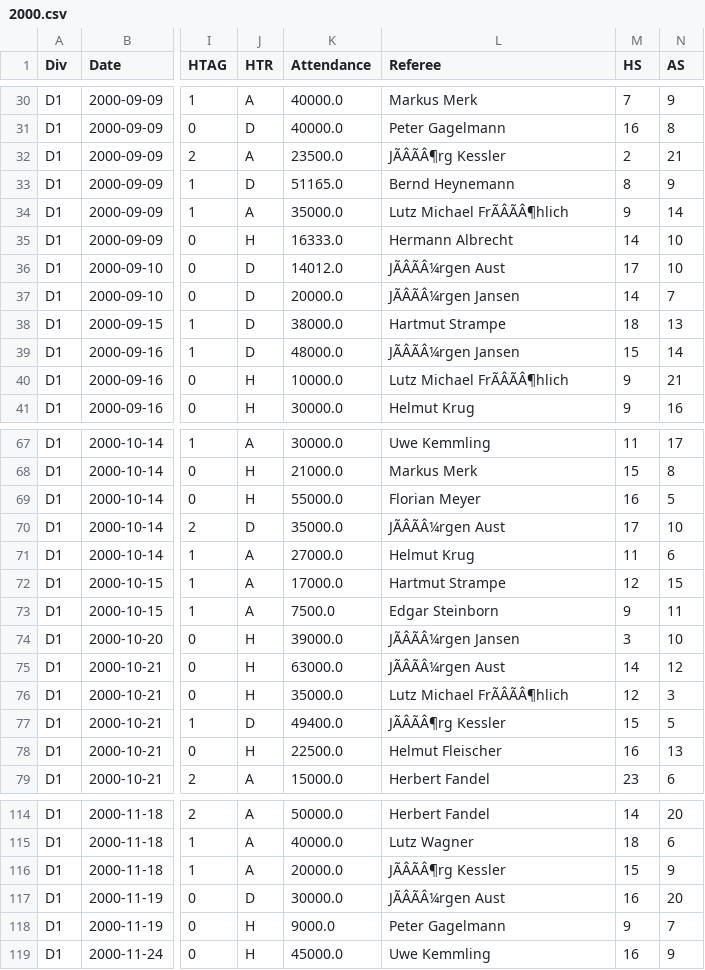
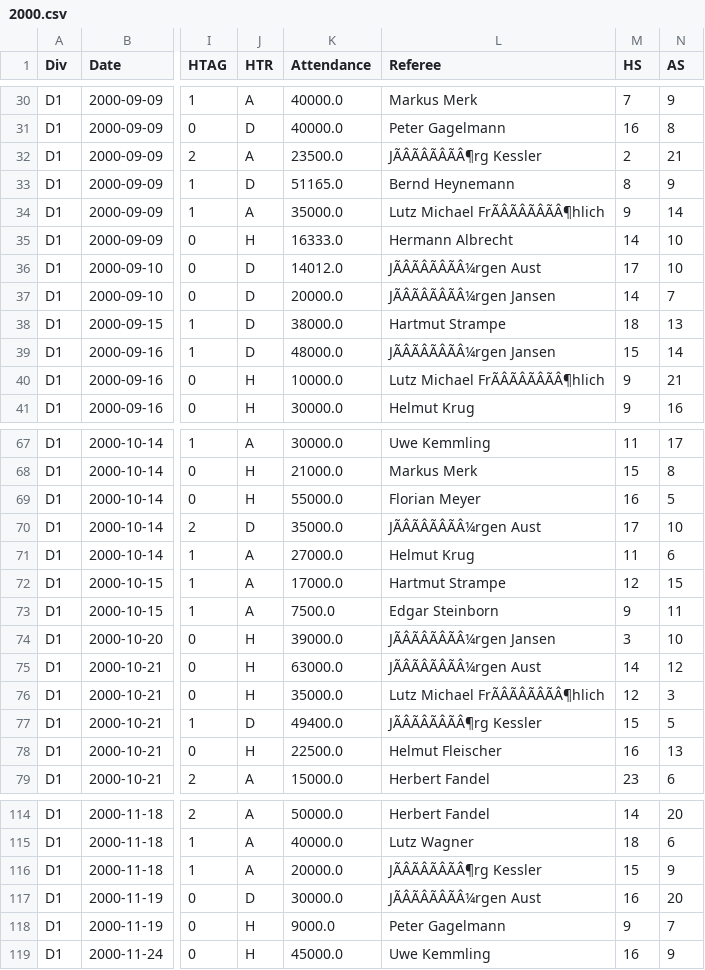
Before and after one commit to tianyi2013/football-betting-strategy-analysis, a CSV file: data/bundesliga_1/2000.csv, drawn as a sheet; only a part is shown, gaps mark what is left out; the diff covers the shown part only; the diff names each change by its address in the sheet, - before the commit and + after, or states it on an @@ line.

```diff
--- a/data/bundesliga_1/2000.csv
+++ b/data/bundesliga_1/2000.csv
-L32 (Referee): JÃÂÃÂ¶rg Kessler
+L32 (Referee): JÃÂÃÂÃÂÃÂ¶rg Kessler
-L34 (Referee): Lutz Michael FrÃÂÃÂ¶hlich
+L34 (Referee): Lutz Michael FrÃÂÃÂÃÂÃÂ¶hlich
-L36 (Referee): JÃÂÃÂ¼rgen Aust
+L36 (Referee): JÃÂÃÂÃÂÃÂ¼rgen Aust
-L37 (Referee): JÃÂÃÂ¼rgen Jansen
+L37 (Referee): JÃÂÃÂÃÂÃÂ¼rgen Jansen
-L39 (Referee): JÃÂÃÂ¼rgen Jansen
+L39 (Referee): JÃÂÃÂÃÂÃÂ¼rgen Jansen
-L40 (Referee): Lutz Michael FrÃÂÃÂ¶hlich
+L40 (Referee): Lutz Michael FrÃÂÃÂÃÂÃÂ¶hlich
-L70 (Referee): JÃÂÃÂ¼rgen Aust
+L70 (Referee): JÃÂÃÂÃÂÃÂ¼rgen Aust
-L74 (Referee): JÃÂÃÂ¼rgen Jansen
+L74 (Referee): JÃÂÃÂÃÂÃÂ¼rgen Jansen
-L75 (Referee): JÃÂÃÂ¼rgen Aust
+L75 (Referee): JÃÂÃÂÃÂÃÂ¼rgen Aust
-L76 (Referee): Lutz Michael FrÃÂÃÂ¶hlich
+L76 (Referee): Lutz Michael FrÃÂÃÂÃÂÃÂ¶hlich
-L77 (Referee): JÃÂÃÂ¶rg Kessler
+L77 (Referee): JÃÂÃÂÃÂÃÂ¶rg Kessler
-L116 (Referee): JÃÂÃÂ¶rg Kessler
+L116 (Referee): JÃÂÃÂÃÂÃÂ¶rg Kessler
-L117 (Referee): JÃÂÃÂ¼rgen Aust
+L117 (Referee): JÃÂÃÂÃÂÃÂ¼rgen Aust
```
Also changed, not shown: 44 edited cells elsewhere in this file, data/bundesliga_1/2001.csv, data/bundesliga_1/upcoming_25.csv, 14 other files.
